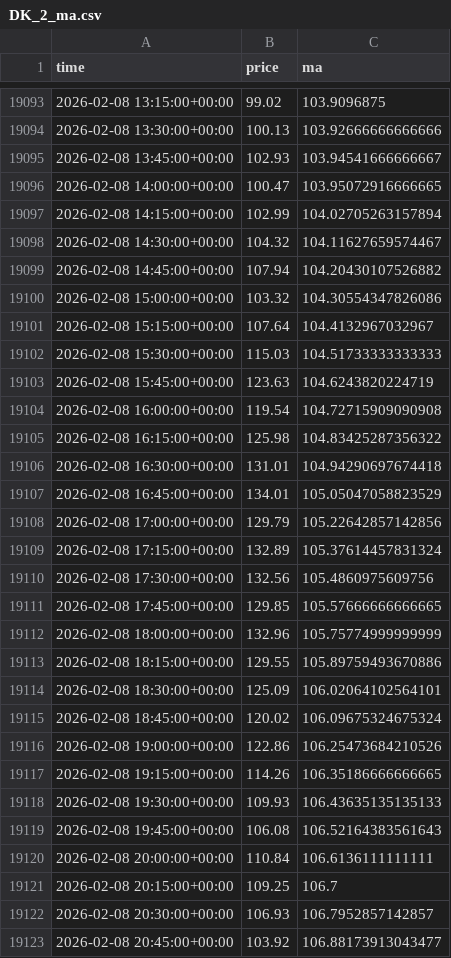
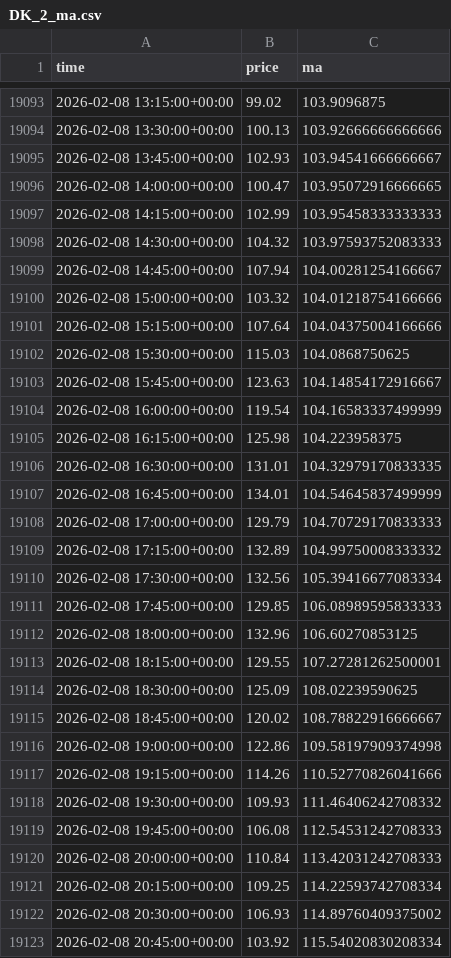
Before and after one commit to FreaxMATE/EnergyTradingAnalysis, a CSV file: data/DK_2/DK_2_ma.csv, drawn as a sheet; only a part is shown, gaps mark what is left out; the diff covers the shown part only.

```diff
--- a/data/DK_2/DK_2_ma.csv
+++ b/data/DK_2/DK_2_ma.csv
@@ -19096,28 +19096,28 @@ time,price,ma
 2026-02-08 14:00:00+00:00,100.47,103.95072916666665
-2026-02-08 14:15:00+00:00,102.99,104.02705263157894
-2026-02-08 14:30:00+00:00,104.32,104.11627659574467
-2026-02-08 14:45:00+00:00,107.94,104.20430107526882
-2026-02-08 15:00:00+00:00,103.32,104.30554347826086
-2026-02-08 15:15:00+00:00,107.64,104.4132967032967
-2026-02-08 15:30:00+00:00,115.03,104.51733333333333
-2026-02-08 15:45:00+00:00,123.63,104.6243820224719
-2026-02-08 16:00:00+00:00,119.54,104.72715909090908
-2026-02-08 16:15:00+00:00,125.98,104.83425287356322
-2026-02-08 16:30:00+00:00,131.01,104.94290697674418
-2026-02-08 16:45:00+00:00,134.01,105.05047058823529
-2026-02-08 17:00:00+00:00,129.79,105.22642857142856
-2026-02-08 17:15:00+00:00,132.89,105.37614457831324
-2026-02-08 17:30:00+00:00,132.56,105.4860975609756
-2026-02-08 17:45:00+00:00,129.85,105.57666666666665
-2026-02-08 18:00:00+00:00,132.96,105.75774999999999
-2026-02-08 18:15:00+00:00,129.55,105.89759493670886
-2026-02-08 18:30:00+00:00,125.09,106.02064102564101
-2026-02-08 18:45:00+00:00,120.02,106.09675324675324
-2026-02-08 19:00:00+00:00,122.86,106.25473684210526
-2026-02-08 19:15:00+00:00,114.26,106.35186666666665
-2026-02-08 19:30:00+00:00,109.93,106.43635135135133
-2026-02-08 19:45:00+00:00,106.08,106.52164383561643
-2026-02-08 20:00:00+00:00,110.84,106.6136111111111
-2026-02-08 20:15:00+00:00,109.25,106.7
-2026-02-08 20:30:00+00:00,106.93,106.7952857142857
-2026-02-08 20:45:00+00:00,103.92,106.88173913043477
+2026-02-08 14:15:00+00:00,102.99,103.95458333333333
+2026-02-08 14:30:00+00:00,104.32,103.97593752083333
+2026-02-08 14:45:00+00:00,107.94,104.00281254166667
+2026-02-08 15:00:00+00:00,103.32,104.01218754166666
+2026-02-08 15:15:00+00:00,107.64,104.04375004166666
+2026-02-08 15:30:00+00:00,115.03,104.0868750625
+2026-02-08 15:45:00+00:00,123.63,104.14854172916667
+2026-02-08 16:00:00+00:00,119.54,104.16583337499999
+2026-02-08 16:15:00+00:00,125.98,104.223958375
+2026-02-08 16:30:00+00:00,131.01,104.32979170833335
+2026-02-08 16:45:00+00:00,134.01,104.54645837499999
+2026-02-08 17:00:00+00:00,129.79,104.70729170833333
+2026-02-08 17:15:00+00:00,132.89,104.99750008333332
+2026-02-08 17:30:00+00:00,132.56,105.39416677083334
+2026-02-08 17:45:00+00:00,129.85,106.08989595833333
+2026-02-08 18:00:00+00:00,132.96,106.60270853125
+2026-02-08 18:15:00+00:00,129.55,107.27281262500001
+2026-02-08 18:30:00+00:00,125.09,108.02239590625
+2026-02-08 18:45:00+00:00,120.02,108.78822916666667
+2026-02-08 19:00:00+00:00,122.86,109.58197909374998
+2026-02-08 19:15:00+00:00,114.26,110.52770826041666
+2026-02-08 19:30:00+00:00,109.93,111.46406242708332
+2026-02-08 19:45:00+00:00,106.08,112.54531242708333
+2026-02-08 20:00:00+00:00,110.84,113.42031242708333
+2026-02-08 20:15:00+00:00,109.25,114.22593742708334
+2026-02-08 20:30:00+00:00,106.93,114.89760409375002
+2026-02-08 20:45:00+00:00,103.92,115.54020830208334
```
Also changed, not shown: 28 added rows and 21 edited cells elsewhere in this file, data/DE_LU/DE_LU_forecasts.csv, data/DK_2/DK_2_forecasts.csv, 11 other files.
